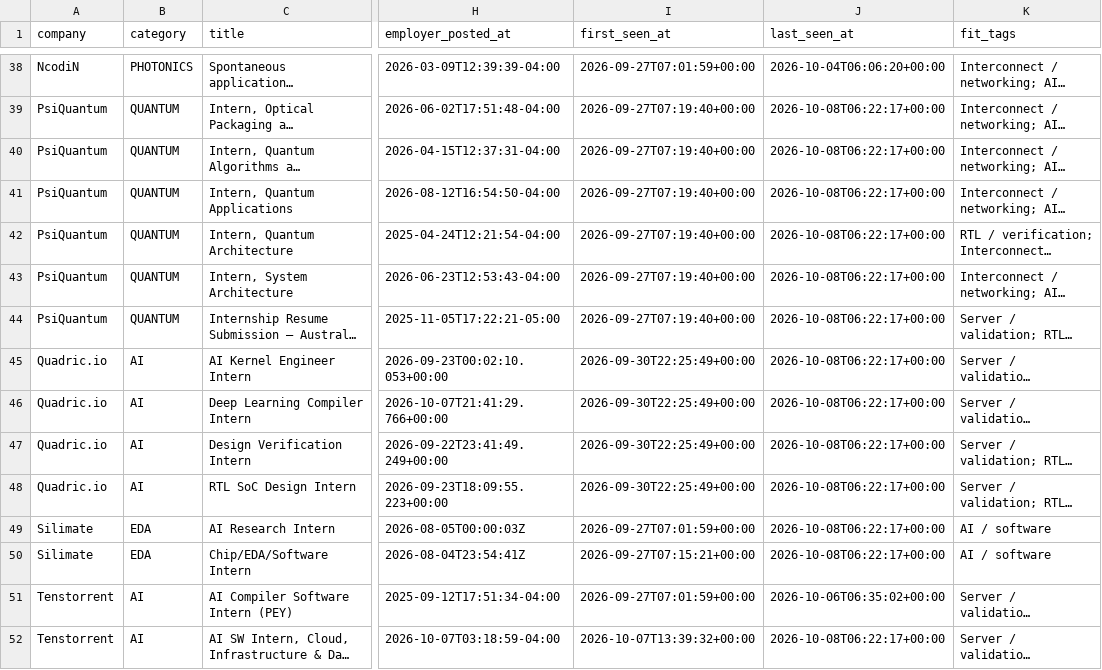
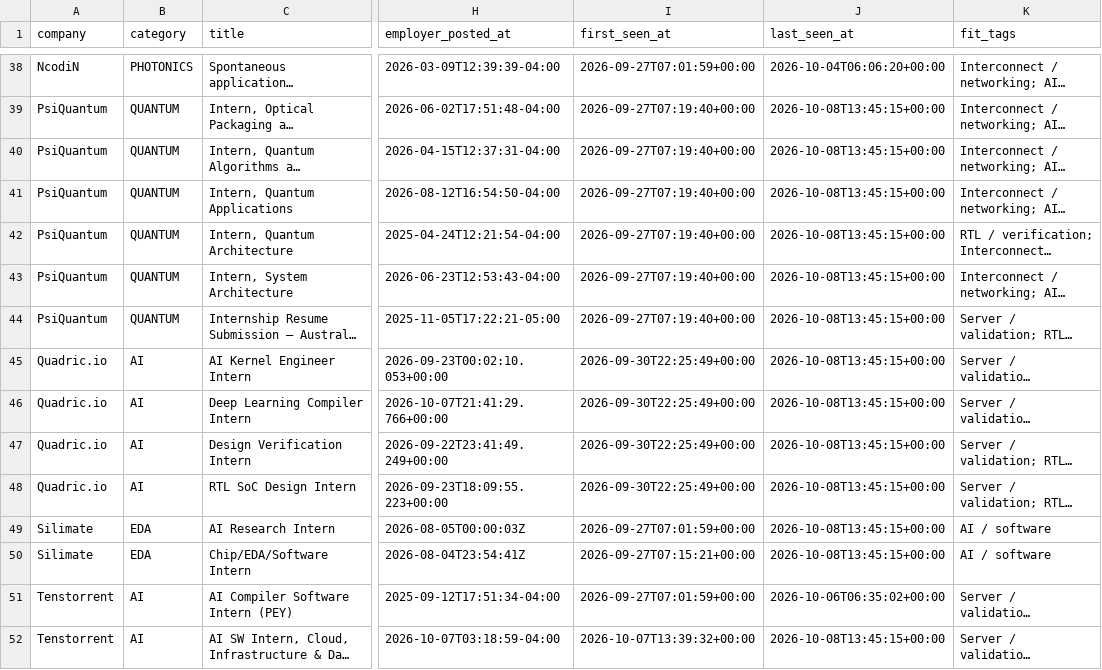
Before and after one commit to sarva12/Semiconductor-Startup-Internships-2027, a CSV file: data/internships.csv, drawn as a sheet; only a part is shown, gaps mark what is left out; long unchanged cells end in …; the diff covers the shown part only; the diff names each change by its address in the sheet, - before the commit and + after, or states it on an @@ line.

```diff
--- a/data/internships.csv
+++ b/data/internships.csv
-J39:J50 (last_seen_at): 2026-10-08T06:22:17+00:00
+J39:J50 (last_seen_at): 2026-10-08T13:45:15+00:00
-J52 (last_seen_at): 2026-10-08T06:22:17+00:00
+J52 (last_seen_at): 2026-10-08T13:45:15+00:00
```
Also changed, not shown: 1 added row and 37 edited cells elsewhere in this file, 9 other files.
